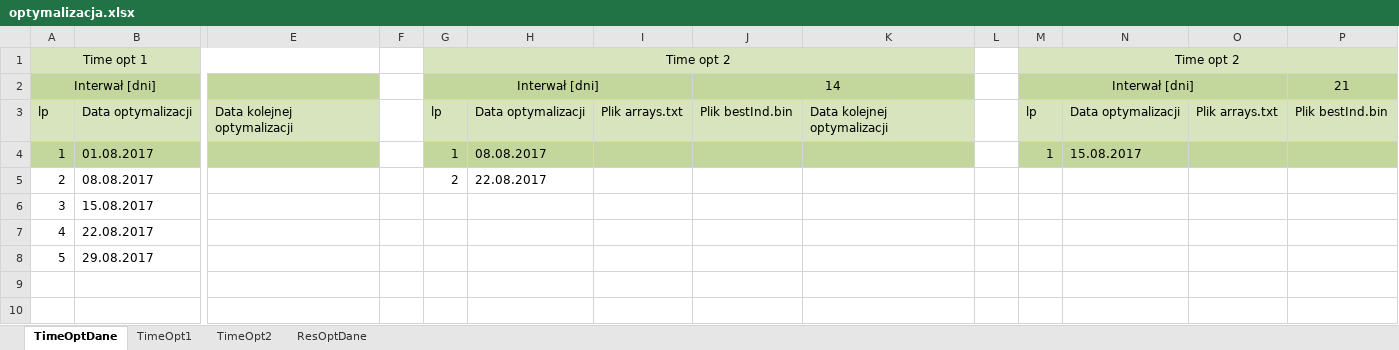
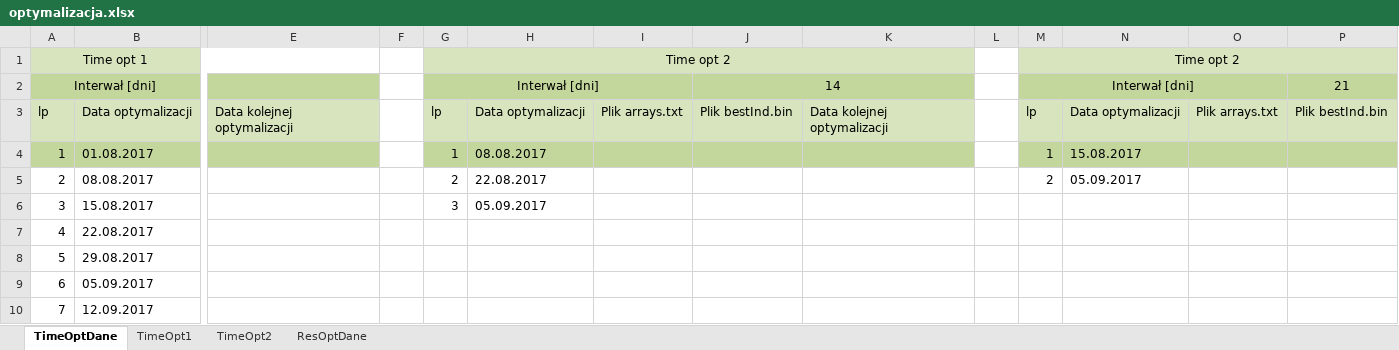
Before and after one commit to JakubAdamczyk344/OptimisationData, an Excel workbook: optymalizacja.xlsx, sheet TimeOptDane, drawn as a sheet; only a part is shown, gaps mark what is left out; values as stored, in another font and other column widths than the file's, no borders; rows hold the shown columns only; the diff names each change by its address in the sheet, - before the commit and + after, or states it on an @@ line.

```diff
--- a/optymalizacja.xlsx (sheet TimeOptDane)
+++ b/optymalizacja.xlsx (sheet TimeOptDane)
-M5: (empty)
+M5: 2
-N5: (empty)
+N5: 05.09.2017
-G6: (empty)
+G6: 3
-H6: (empty)
+H6: 05.09.2017
+row 9: 6 | 05.09.2017
+row 10: 7 | 12.09.2017
```
Also changed, not shown: 8 other files.
